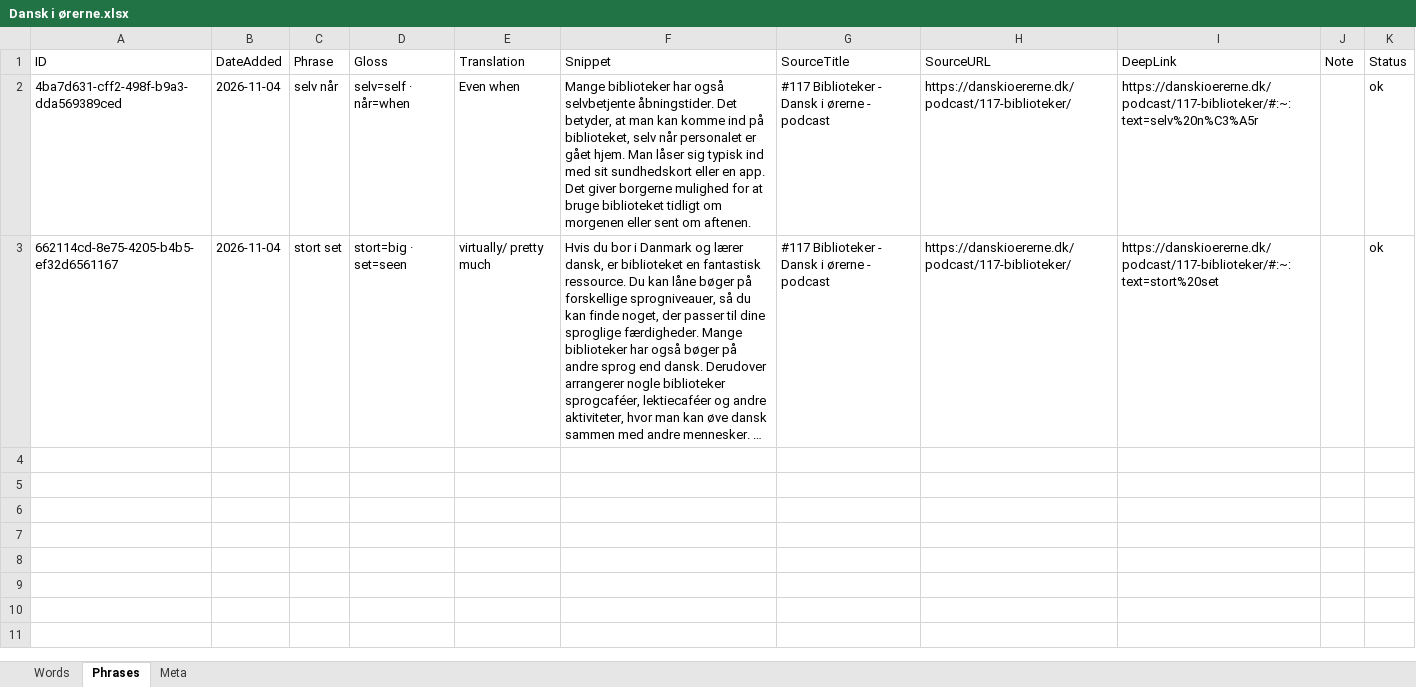
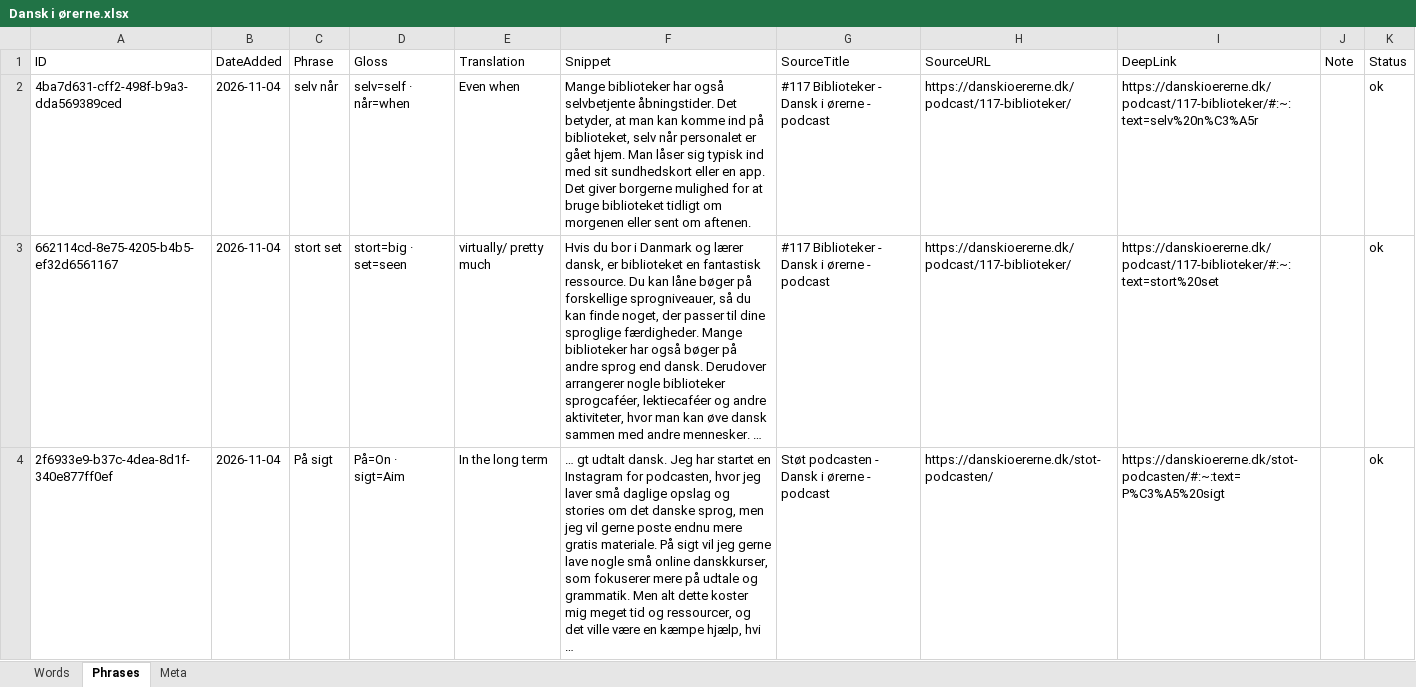
Before and after one commit to oopiooffioinolis/Roedspaette, an Excel workbook: sets/Dansk i ørerne.xlsx, sheet Phrases, drawn as a sheet; long unchanged cells end in …; values as stored, in another font and other column widths than the file's, no borders; the diff names each change by its address in the sheet, - before the commit and + after, or states it on an @@ line.

Commit message:
Add phrase "På sigt" to Dansk i ørerne.xlsx

```diff
--- a/sets/Dansk i ørerne.xlsx (sheet Phrases)
+++ b/sets/Dansk i ørerne.xlsx (sheet Phrases)
+row 4: 2f6933e9-b37c-4dea-8d1f-340e877ff0ef | 2026-11-04 | På sigt | På=On · sigt=Aim | In the long term | … gt udtalt dansk. Jeg har startet en Instagram for podcasten, hvor jeg laver små daglige opslag og stories om det danske sprog, men jeg vil gerne poste endnu mere gratis materiale. På sigt vil jeg gerne lave nogle små online danskkurser, som fokuserer mere på udtale og grammatik. Men alt dette koster mig meget tid og ressourcer, og det ville være en kæmpe hjælp, hvi … | Støt podcasten - Dansk i ørerne - podcast | https://danskioererne.dk/stot-podcasten/ | https://danskioererne.dk/stot-podcasten/#:~:text=P%C3%A5%20sigt |  | ok
```
